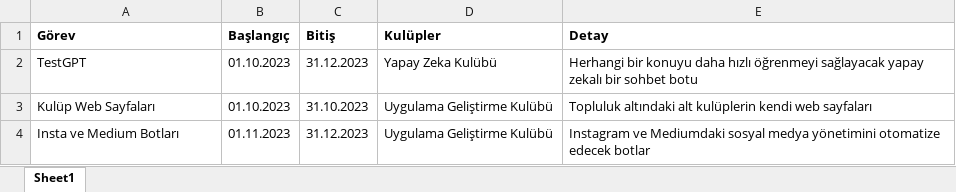
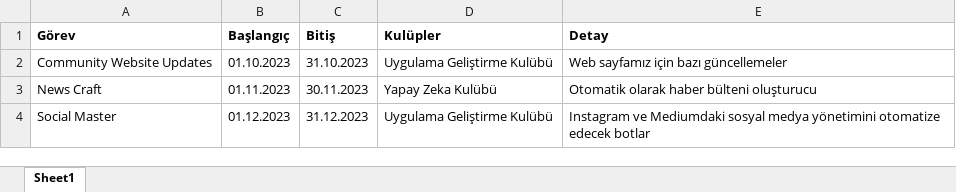
Before and after one commit to TOBB-ETU-CS-Community/Community_Website, an Excel workbook: static/xlsx/Aylık Plan.xlsx, sheet Sheet1, drawn as a sheet; values as stored, in another font and other column widths than the file's, no borders; removed rows and columns are numbered as before the commit, all else as after; the diff names each change by its address in the sheet, - before the commit and + after, or states it on an @@ line.

Commit message:
refactor: date columns set in excel, read excel function does not need date columns, all excel files saved in database with correct dtype, all databases read with correct dtype and viewed flawless

```diff
--- a/static/xlsx/Aylık Plan.xlsx (sheet Sheet1)
+++ b/static/xlsx/Aylık Plan.xlsx (sheet Sheet1)
-row 2: TestGPT | 01.10.2023 | 31.12.2023 | Yapay Zeka Kulübü | Herhangi bir konuyu daha hızlı öğrenmeyi sağlayacak yapay zekalı bir sohbet botu
-A2 (Görev): Kulüp Web Sayfaları
+A2 (Görev): Community Website Updates
-E2 (Detay): Topluluk altındaki alt kulüplerin kendi web sayfaları
+E2 (Detay): Web sayfamız için bazı güncellemeler
+row 3: News Craft | 01.11.2023 | 30.11.2023 | Yapay Zeka Kulübü | Otomatik olarak haber bülteni oluşturucu
-A4 (Görev): Insta ve Medium Botları
+A4 (Görev): Social Master
-B4 (Başlangıç): 01.11.2023
+B4 (Başlangıç): 01.12.2023
```
Also changed, not shown: 9 other files.
